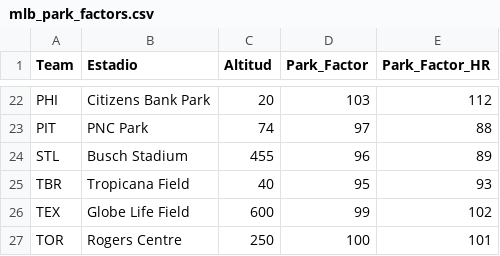
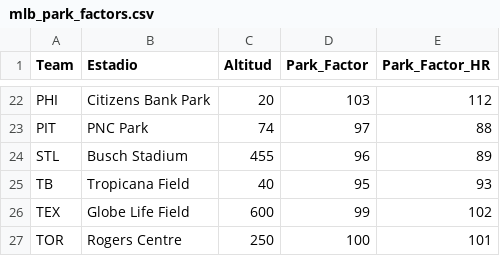
Before and after one commit to ricardodanmaravilla-coder/MLB-Pred, a CSV file: data/mlb_park_factors.csv, drawn as a sheet; only a part is shown, gaps mark what is left out.

Commit message:
Update mlb_park_factors.csv

```diff
--- a/data/mlb_park_factors.csv
+++ b/data/mlb_park_factors.csv
@@ -24,3 +24,3 @@ PIT,PNC Park,74,97,88
 STL,Busch Stadium,455,96,89
-TBR,Tropicana Field,40,95,93
+TB,Tropicana Field,40,95,93
 TEX,Globe Life Field,600,99,102
```
